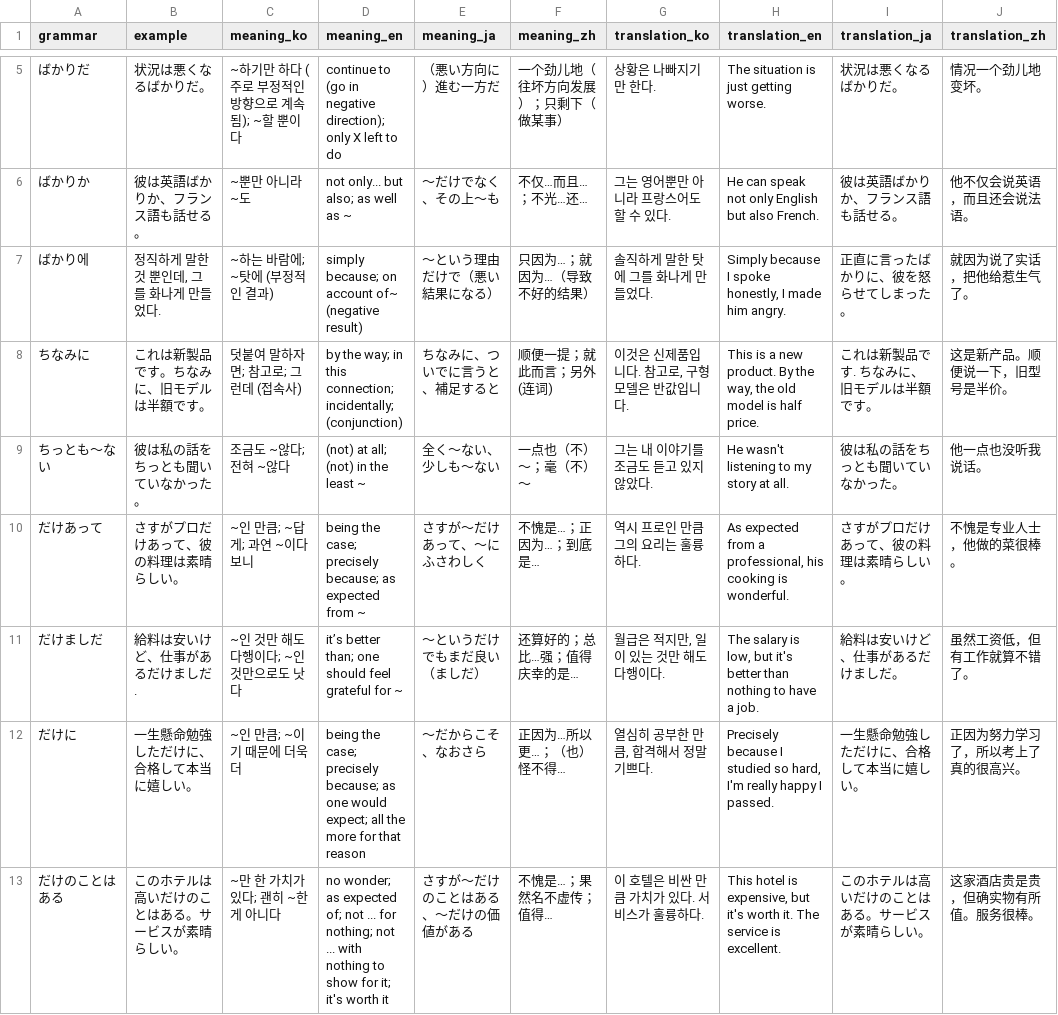
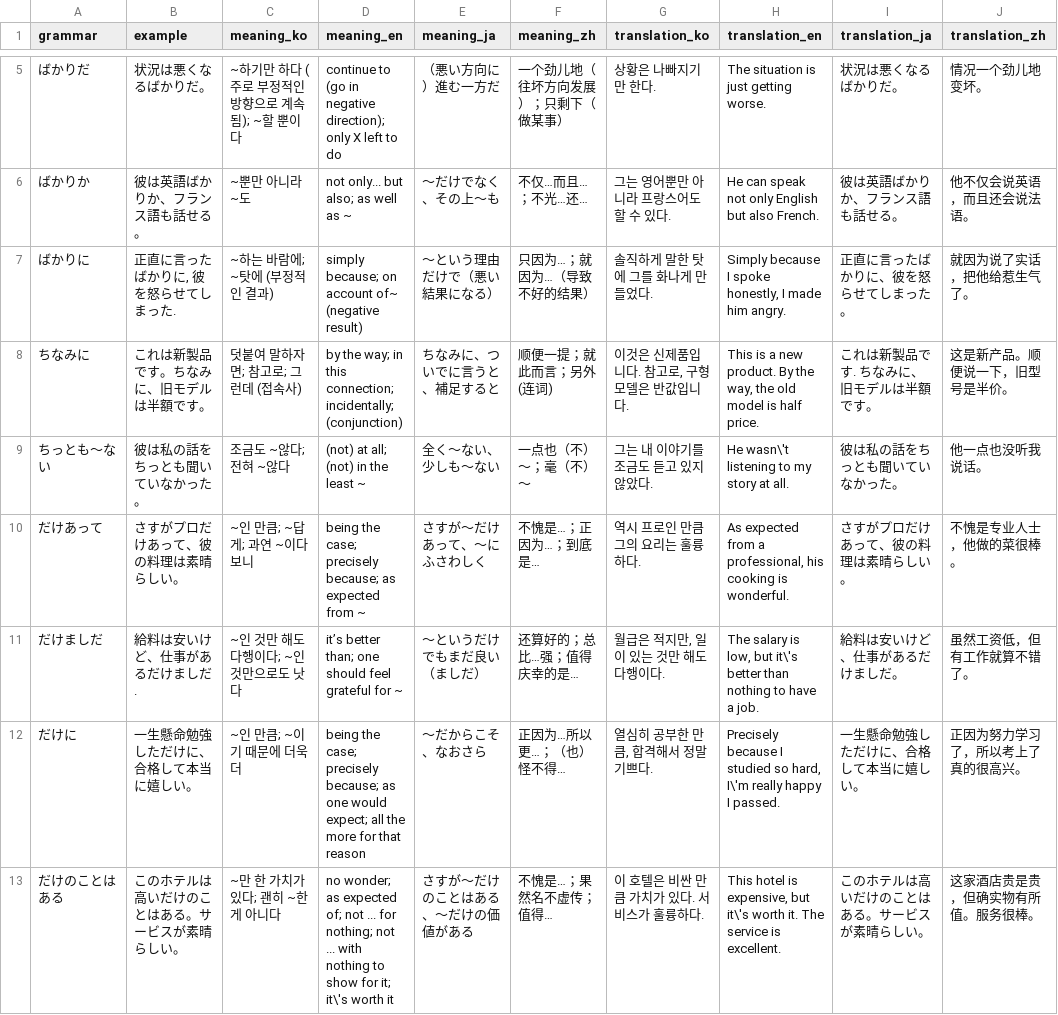
Before and after one commit to Jamminssssss/JLPTN1, a CSV file: N1TestApp/Resources/N1_grammar.csv, drawn as a sheet; only a part is shown, gaps mark what is left out; the diff covers the shown part only.

```diff
--- a/N1TestApp/Resources/N1_grammar.csv
+++ b/N1TestApp/Resources/N1_grammar.csv
@@ -6,8 +6,8 @@ grammar,example,meaning_ko,meaning_en,meaning_ja,meaning_zh,translation_ko,trans
 ばかりか,彼は英語ばかりか、フランス語も話せる。,~뿐만 아니라 ~도,not only... but also; as well as ~,～だけでなく、その上～も,不仅…而且…；不光…还…,그는 영어뿐만 아니라 프랑스어도 할 수 있다.,He can speak not only English but also French.,彼は英語ばかりか、フランス語も話せる。,他不仅会说英语，而且还会说法语。
-ばかり에,"정직하게 말한 것 뿐인데, 그를 화나게 만들었다.",~하는 바람에; ~탓에 (부정적인 결과),simply because; on account of~ (negative result),～という理由だけで（悪い結果になる）,只因为…；就因为…（导致不好的结果）,솔직하게 말한 탓에 그를 화나게 만들었다.,"Simply because I spoke honestly, I made him angry.",正直に言ったばかりに、彼を怒らせてしまった。,就因为说了实话，把他给惹生气了。
+ばかりに,"正直に言ったばかりに, 彼を怒らせてしまった.",~하는 바람에; ~탓에 (부정적인 결과),simply because; on account of~ (negative result),～という理由だけで（悪い結果になる）,只因为…；就因为…（导致不好的结果）,솔직하게 말한 탓에 그를 화나게 만들었다.,"Simply because I spoke honestly, I made him angry.",正直に言ったばかりに、彼を怒らせてしまった。,就因为说了实话，把他给惹生气了。
 ちなみに,これは新製品です。ちなみに、旧モデルは半額です。,덧붙여 말하자면; 참고로; 그런데 (접속사),by the way; in this connection; incidentally; (conjunction),ちなみに、ついでに言うと、補足すると,顺便一提；就此而言；另外 (连词),"이것은 신제품입니다. 참고로, 구형 모델은 반값입니다.","This is a new product. By the way, the old model is half price.",これは新製品です. ちなみに、旧モデルは半額です。,这是新产品。顺便说一下，旧型号是半价。
-ちっとも～ない,彼は私の話をちっとも聞いていなかった。,조금도 ~않다; 전혀 ~않다,(not) at all; (not) in the least ~,全く～ない、少しも～ない,一点也（不）～；毫（不）～,그는 내 이야기를 조금도 듣고 있지 않았다.,He wasn't listening to my story at all.,彼は私の話をちっとも聞いていなかった。,他一点也没听我说话。
+ちっとも～ない,彼は私の話をちっとも聞いていなかった。,조금도 ~않다; 전혀 ~않다,(not) at all; (not) in the least ~,全く～ない、少しも～ない,一点也（不）～；毫（不）～,그는 내 이야기를 조금도 듣고 있지 않았다.,He wasn\'t listening to my story at all.,彼は私の話をちっとも聞いていなかった。,他一点也没听我说话。
 だけあって,さすがプロだけあって、彼の料理は素晴らしい。,~인 만큼; ~답게; 과연 ~이다 보니,being the case; precisely because; as expected from ~,さすが～だけあって、～にふさわしく,不愧是…；正因为…；到底是…,역시 프로인 만큼 그의 요리는 훌륭하다.,"As expected from a professional, his cooking is wonderful.",さすがプロだけあって、彼の料理は素晴らしい。,不愧是专业人士，他做的菜很棒。
-だけましだ,給料は安いけど、仕事があるだけましだ.,~인 것만 해도 다행이다; ~인 것만으로도 낫다,it’s better than; one should feel grateful for ~,～というだけでもまだ良い（ましだ）,还算好的；总比…强；值得庆幸的是…,"월급은 적지만, 일이 있는 것만 해도 다행이다.","The salary is low, but it's better than nothing to have a job.",給料は安いけど、仕事があるだけましだ。,虽然工资低，但有工作就算不错了。
-だけに,一生懸命勉強しただけに、合格して本当に嬉しい。,~인 만큼; ~이기 때문에 더욱더,being the case; precisely because; as one would expect; all the more for that reason,～だからこそ、なおさら,正因为…所以更…；（也）怪不得…,"열심히 공부한 만큼, 합격해서 정말 기쁘다.","Precisely because I studied so hard, I'm really happy I passed.",一生懸命勉強しただけに、合格して本当に嬉しい。,正因为努力学习了，所以考上了真的很高兴。
-だけのことはある,このホテルは高いだけのことはある。サービスが素晴らしい。,~만 한 가치가 있다; 괜히 ~한 게 아니다,no wonder; as expected of; not ... for nothing; not ... with nothing to show for it; it's worth it,さすが～だけのことはある、～だけの価値がある,不愧是…；果然名不虚传；值得…,이 호텔은 비싼 만큼 가치가 있다. 서비스가 훌륭하다.,"This hotel is expensive, but it's worth it. The service is excellent.",このホテルは高いだけのことはある。サービスが素晴らしい。,这家酒店贵是贵，但确实物有所值。服务很棒。
+だけましだ,給料は安いけど、仕事があるだけましだ.,~인 것만 해도 다행이다; ~인 것만으로도 낫다,it’s better than; one should feel grateful for ~,～というだけでもまだ良い（ましだ）,还算好的；总比…强；值得庆幸的是…,"월급은 적지만, 일이 있는 것만 해도 다행이다.","The salary is low, but it\'s better than nothing to have a job.",給料は安いけど、仕事があるだけましだ。,虽然工资低，但有工作就算不错了。
+だけに,一生懸命勉強しただけに、合格して本当に嬉しい。,~인 만큼; ~이기 때문에 더욱더,being the case; precisely because; as one would expect; all the more for that reason,～だからこそ、なおさら,正因为…所以更…；（也）怪不得…,"열심히 공부한 만큼, 합격해서 정말 기쁘다.","Precisely because I studied so hard, I\'m really happy I passed.",一生懸命勉強しただけに、合格して本当に嬉しい。,正因为努力学习了，所以考上了真的很高兴。
+だけのことはある,このホテルは高いだけのことはある。サービスが素晴らしい。,~만 한 가치가 있다; 괜히 ~한 게 아니다,no wonder; as expected of; not ... for nothing; not ... with nothing to show for it; it\'s worth it,さすが～だけのことはある、～だけの価値がある,不愧是…；果然名不虚传；值得…,이 호텔은 비싼 만큼 가치가 있다. 서비스가 훌륭하다.,"This hotel is expensive, but it\'s worth it. The service is excellent.",このホテルは高いだけのことはある。サービスが素晴らしい。,这家酒店贵是贵，但确实物有所值。服务很棒。
```
Also changed, not shown: 11 edited cells elsewhere in this file, N1TestApp/Resources/N1_vocab.csv, 1 other file.
